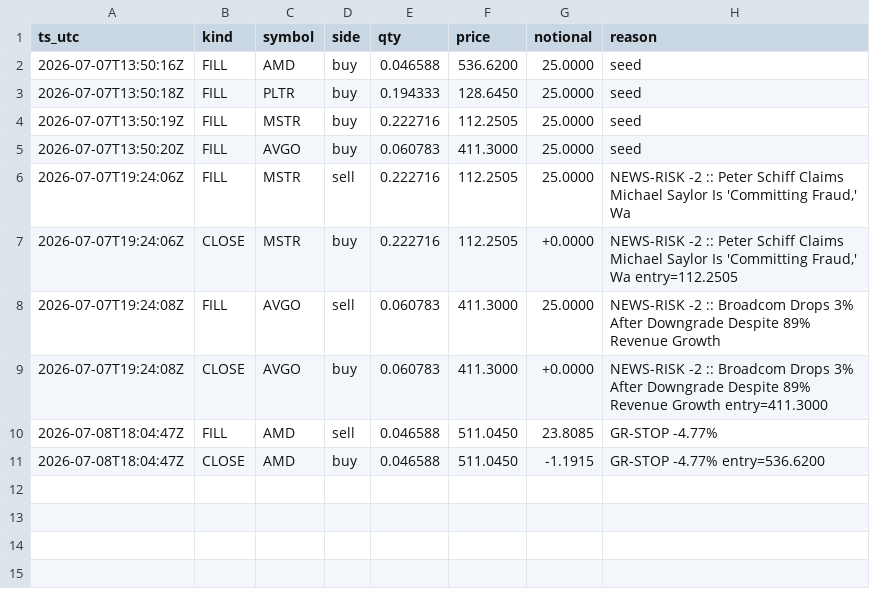
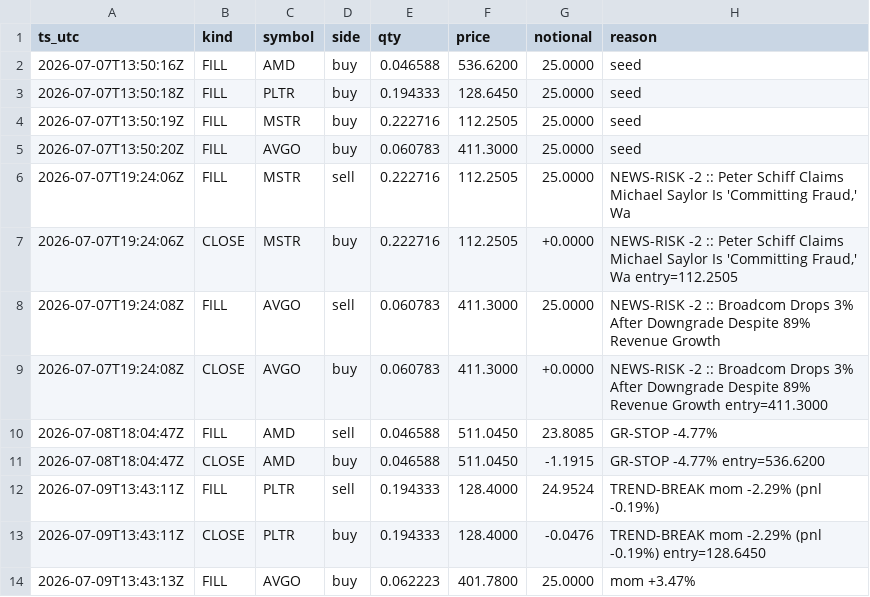
Before and after one commit to fookeanfoong/ai4trade-bot, a CSV file: guardrails_trades.csv, drawn as a sheet; the diff names each change by its address in the sheet, - before the commit and + after, or states it on an @@ line.

```diff
--- a/guardrails_trades.csv
+++ b/guardrails_trades.csv
+row 12: 2026-07-09T13:43:11Z | FILL | PLTR | sell | 0.194333 | 128.4000 | 24.9524 | TREND-BREAK mom -2.29% (pnl -0.19%)
+row 13: 2026-07-09T13:43:11Z | CLOSE | PLTR | buy | 0.194333 | 128.4000 | -0.0476 | TREND-BREAK mom -2.29% (pnl -0.19%) entry=128.6450
+row 14: 2026-07-09T13:43:13Z | FILL | AVGO | buy | 0.062223 | 401.7800 | 25.0000 | mom +3.47%
```
Also changed, not shown: 4 other files.
